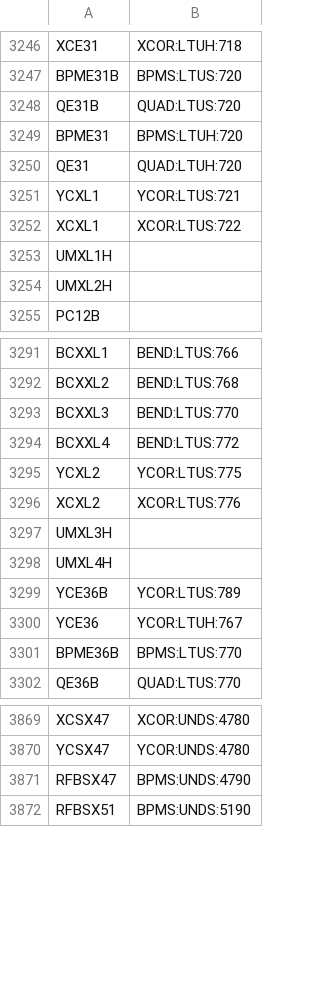
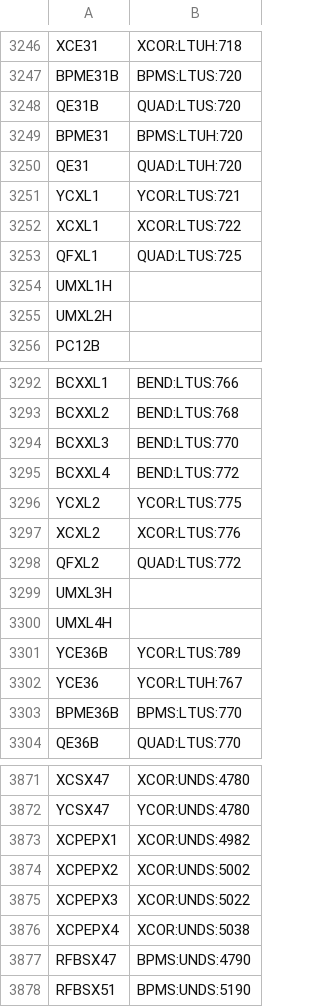
Before and after one commit to slaclab/simulacrum, a CSV file: simulacrum/lcls_elements.csv, drawn as a sheet; only a part is shown, gaps mark what is left out.

Commit message:
Add LTUS QUADs and UNDS XCORs to lcls_elements.csv
devices are:
QFXL1
QFXL2
XCEPX1
XCEPX2
XCEPX3
XCEPX4

```diff
--- a/simulacrum/lcls_elements.csv
+++ b/simulacrum/lcls_elements.csv
@@ -3252,2 +3252,3 @@
 "XCXL1","XCOR:LTUS:722"
+"QFXL1","QUAD:LTUS:725"
 "UMXL1H",""
@@ -3296,2 +3297,3 @@
 "XCXL2","XCOR:LTUS:776"
+"QFXL2","QUAD:LTUS:772"
 "UMXL3H",""
@@ -3870,2 +3872,6 @@
 "YCSX47","YCOR:UNDS:4780"
+"XCPEPX1","XCOR:UNDS:4982"
+"XCPEPX2","XCOR:UNDS:5002"
+"XCPEPX3","XCOR:UNDS:5022"
+"XCPEPX4","XCOR:UNDS:5038"
 "RFBSX47","BPMS:UNDS:4790"
```
